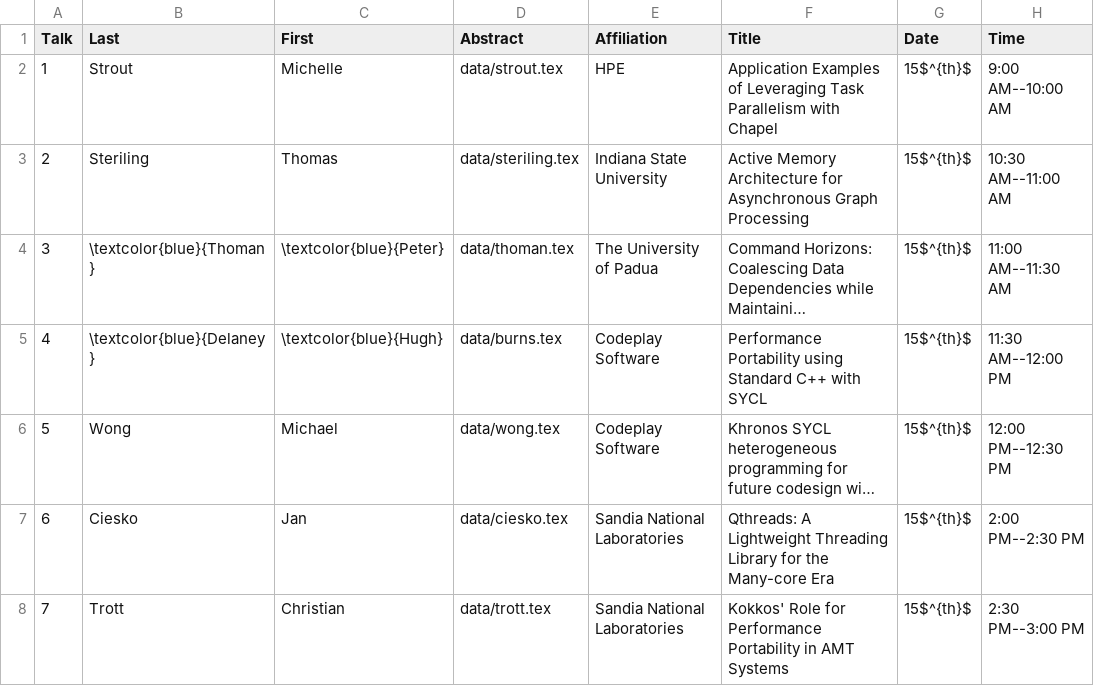
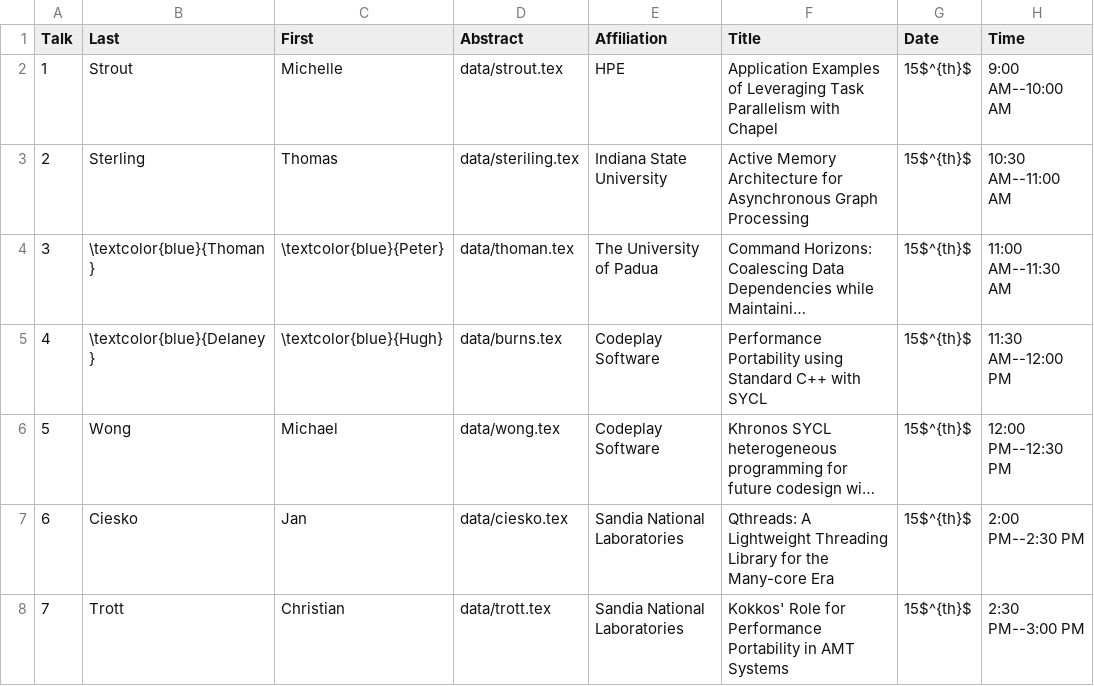
Before and after one commit to wamta25/booklet, a CSV file: data.csv, drawn as a sheet; only a part is shown; long unchanged cells end in …; the diff names each change by its address in the sheet, - before the commit and + after, or states it on an @@ line.

Commit message:
Fix typo

```diff
--- a/data.csv
+++ b/data.csv
-B3 (Last): Steriling
+B3 (Last): Sterling
```
